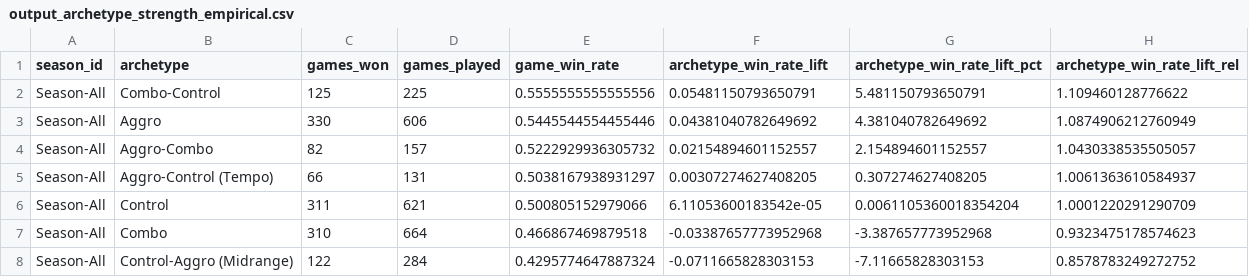
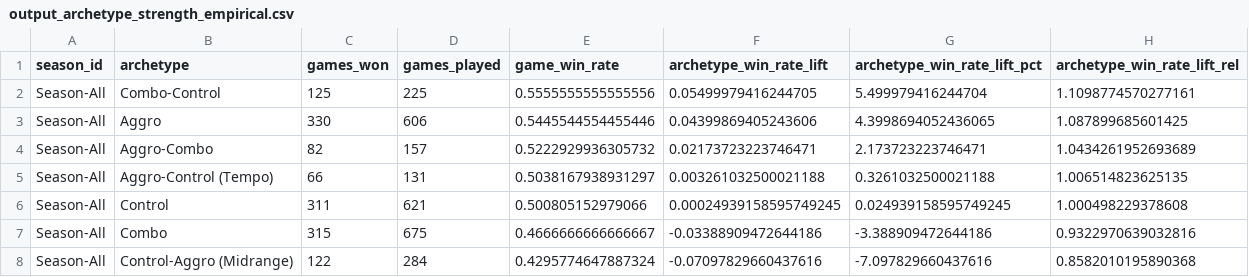
Before and after one commit to GuySchnidrig/ManaCore, a CSV file: data/processed/output_archetype_strength_empirical.csv, drawn as a sheet.

```diff
--- a/data/processed/output_archetype_strength_empirical.csv
+++ b/data/processed/output_archetype_strength_empirical.csv
@@ -1,8 +1,8 @@
 season_id,archetype,games_won,games_played,game_win_rate,archetype_win_rate_lift,archetype_win_rate_lift_pct,archetype_win_rate_lift_rel
-Season-All,Combo-Control,125,225,0.5555555555555556,0.05481150793650791,5.481150793650791,1.109460128776622
-Season-All,Aggro,330,606,0.5445544554455446,0.04381040782649692,4.381040782649692,1.0874906212760949
-Season-All,Aggro-Combo,82,157,0.5222929936305732,0.02154894601152557,2.154894601152557,1.0430338535505057
-Season-All,Aggro-Control (Tempo),66,131,0.5038167938931297,0.00307274627408205,0.307274627408205,1.0061363610584937
-Season-All,Control,311,621,0.500805152979066,6.11053600183542e-05,0.0061105360018354204,1.0001220291290709
-Season-All,Combo,310,664,0.466867469879518,-0.03387657773952968,-3.387657773952968,0.9323475178574623
-Season-All,Control-Aggro (Midrange),122,284,0.4295774647887324,-0.0711665828303153,-7.11665828303153,0.8578783249272752
+Season-All,Combo-Control,125,225,0.5555555555555556,0.05499979416244705,5.499979416244704,1.1098774570277161
+Season-All,Aggro,330,606,0.5445544554455446,0.04399869405243606,4.3998694052436065,1.087899685601425
+Season-All,Aggro-Combo,82,157,0.5222929936305732,0.02173723223746471,2.173723223746471,1.0434261952693689
+Season-All,Aggro-Control (Tempo),66,131,0.5038167938931297,0.003261032500021188,0.3261032500021188,1.006514823625135
+Season-All,Control,311,621,0.500805152979066,0.00024939158595749245,0.024939158595749245,1.000498229378608
+Season-All,Combo,315,675,0.4666666666666667,-0.03388909472644186,-3.388909472644186,0.9322970639032816
+Season-All,Control-Aggro (Midrange),122,284,0.4295774647887324,-0.07097829660437616,-7.097829660437616,0.8582010195890368
```
Also changed, not shown: data/processed/output_group_analysis.csv.
